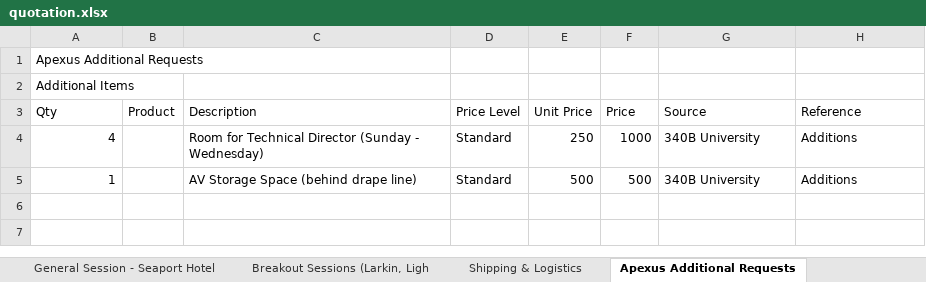
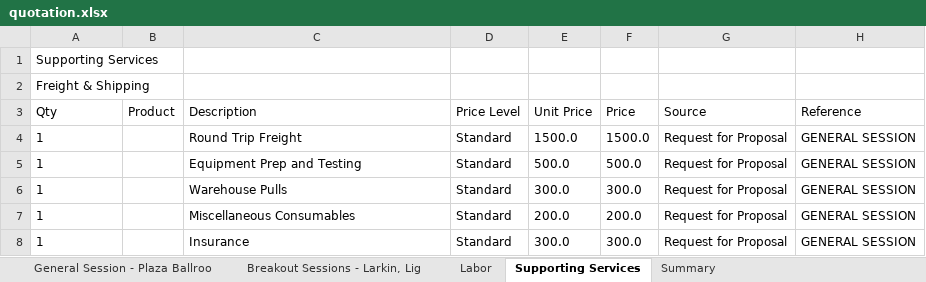
Before and after one commit to chitraa-cj/Quotation-Generator, an Excel workbook: quotation.xlsx, sheet Supporting Services, drawn as a sheet; values as stored, in another font and other column widths than the file's, no borders; removed rows and columns are numbered as before the commit, all else as after; the diff names each change by its address in the sheet, - before the commit and + after, or states it on an @@ line.

```diff
--- a/quotation.xlsx (sheet Supporting Services)
+++ b/quotation.xlsx (sheet Supporting Services)
-sheet tab: General Session - Seaport Hotel
+sheet tab: General Session - Plaza Ballroo
-sheet tab: Breakout Sessions (Larkin, Ligh
+sheet tab: Breakout Sessions - Larkin, Lig
-sheet tab: Shipping & Logistics
+sheet tab: Labor
-sheet tab: Apexus Additional Requests
+sheet tab: Supporting Services
-A1 (Qty): Apexus Additional Requests
+A1 (Qty): Supporting Services
-A2 (Qty): Additional Items
+A2 (Qty): Freight & Shipping
-row 4: 4 |  | Room for Technical Director (Sunday - Wednesday) | Standard | 250 | 1000 | 340B University | Additions
+row 4: 1 |  | Round Trip Freight | Standard | 1500.0 | 1500.0 | Request for Proposal | GENERAL SESSION
-A5 alignment: right
+A5 alignment: left
-C5 (Description): AV Storage Space (behind drape line)
+C5 (Description): Equipment Prep and Testing
-E5 (Unit Price): 500
+E5 (Unit Price): 500.0
-F5 (Price): 500
+F5 (Price): 500.0
-G5 (Source): 340B University
+G5 (Source): Request for Proposal
-H5 (Reference): Additions
+H5 (Reference): GENERAL SESSION
+row 6: 1 |  | Warehouse Pulls | Standard | 300.0 | 300.0 | Request for Proposal | GENERAL SESSION
+row 7: 1 |  | Miscellaneous Consumables | Standard | 200.0 | 200.0 | Request for Proposal | GENERAL SESSION
+row 8: 1 |  | Insurance | Standard | 300.0 | 300.0 | Request for Proposal | GENERAL SESSION
```
Also changed, not shown: sheet General Session - Plaza Ballroo, sheet Labor, sheet Breakout Sessions - Larkin, Lig, sheet Summary, other sheet tabs, 2 other files.
